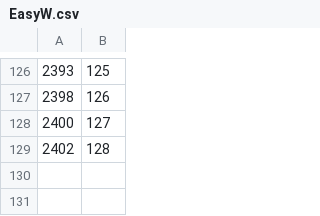
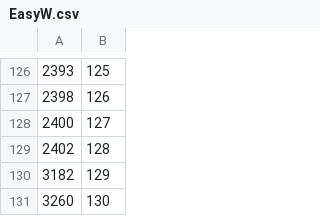
Before and after one commit to Jaydev00/DropSim, a CSV file: Weights/EasyW.csv, drawn as a sheet; only a part is shown, gaps mark what is left out.

Commit message:
add non-unique log slots to easy

```diff
--- a/Weights/EasyW.csv
+++ b/Weights/EasyW.csv
@@ -129 +129,3 @@
 2402,128
+3182,129
+3260,130
```
